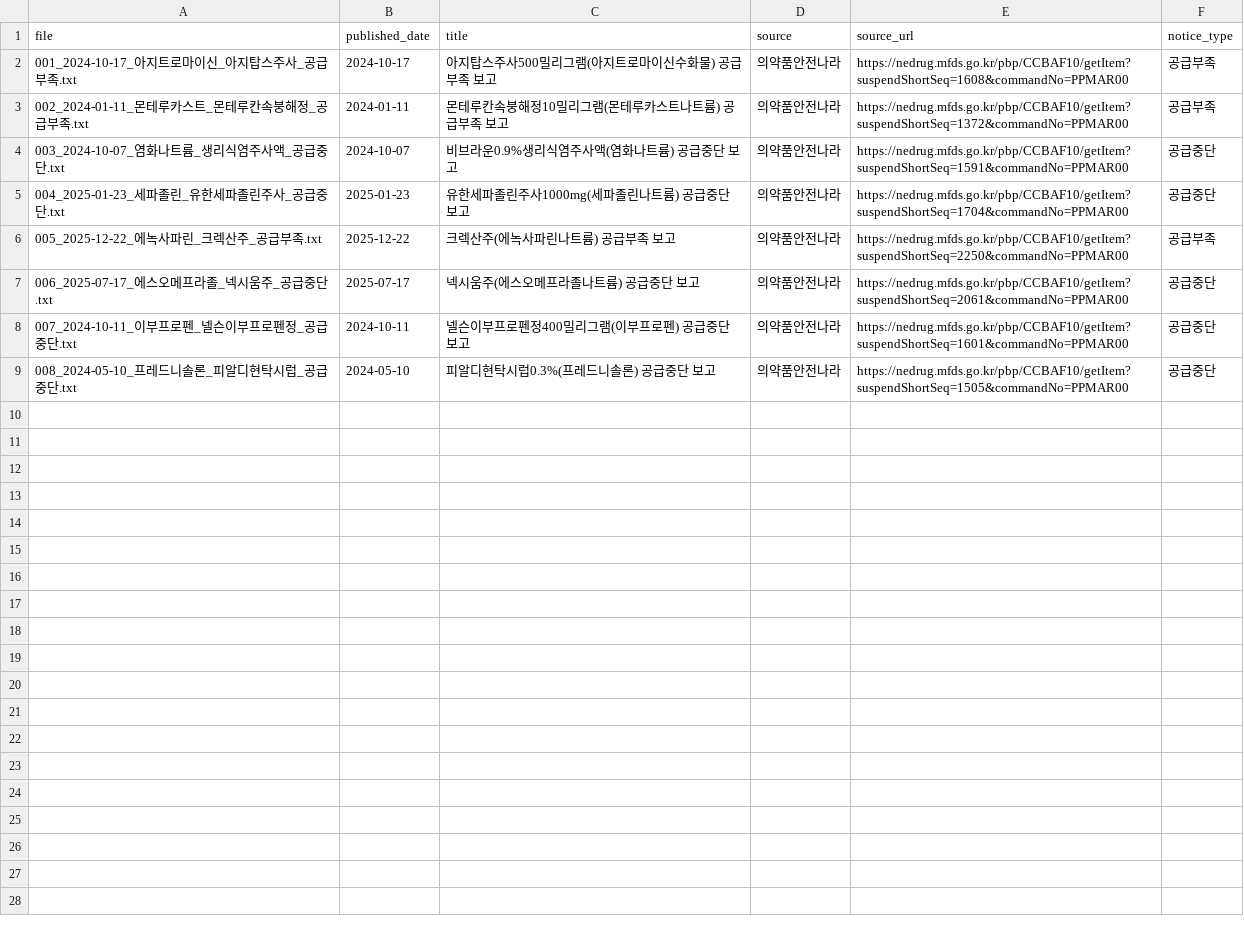
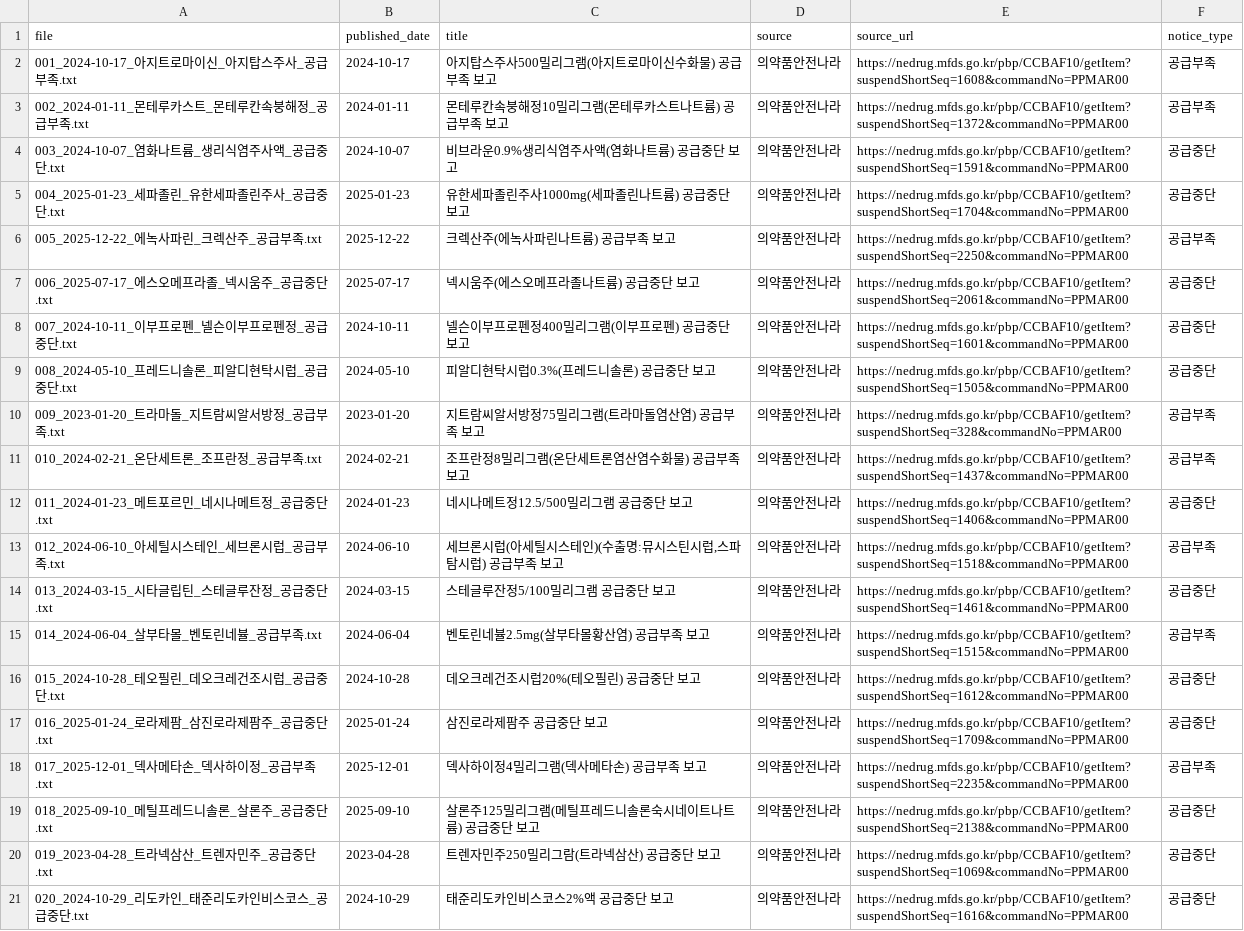
Before and after one commit to Seo-yul/MedSupply-Radar, a CSV file: data/notices/notices_index.csv, drawn as a sheet.

Commit message:
feat: collect supply-disruption notices batch 2 (total 20)

```diff
--- a/data/notices/notices_index.csv
+++ b/data/notices/notices_index.csv
@@ -9 +9,13 @@ file,published_date,title,source,source_url,notice_type
 008_2024-05-10_프레드니솔론_피알디현탁시럽_공급중단.txt,2024-05-10,피알디현탁시럽0.3%(프레드니솔론) 공급중단 보고,의약품안전나라,https://nedrug.mfds.go.kr/pbp/CCBAF10/getItem?suspendShortSeq=1505&commandNo=PPMAR00,공급중단
+009_2023-01-20_트라마돌_지트람씨알서방정_공급부족.txt,2023-01-20,지트람씨알서방정75밀리그램(트라마돌염산염) 공급부족 보고,의약품안전나라,https://nedrug.mfds.go.kr/pbp/CCBAF10/getItem?suspendShortSeq=328&commandNo=PPMAR00,공급부족
+010_2024-02-21_온단세트론_조프란정_공급부족.txt,2024-02-21,조프란정8밀리그램(온단세트론염산염수화물) 공급부족 보고,의약품안전나라,https://nedrug.mfds.go.kr/pbp/CCBAF10/getItem?suspendShortSeq=1437&commandNo=PPMAR00,공급부족
+011_2024-01-23_메트포르민_네시나메트정_공급중단.txt,2024-01-23,네시나메트정12.5/500밀리그램 공급중단 보고,의약품안전나라,https://nedrug.mfds.go.kr/pbp/CCBAF10/getItem?suspendShortSeq=1406&commandNo=PPMAR00,공급중단
+012_2024-06-10_아세틸시스테인_세브론시럽_공급부족.txt,2024-06-10,"세브론시럽(아세틸시스테인)(수출명:뮤시스틴시럽,스파탐시럽) 공급부족 보고",의약품안전나라,https://nedrug.mfds.go.kr/pbp/CCBAF10/getItem?suspendShortSeq=1518&commandNo=PPMAR00,공급부족
+013_2024-03-15_시타글립틴_스테글루잔정_공급중단.txt,2024-03-15,스테글루잔정5/100밀리그램 공급중단 보고,의약품안전나라,https://nedrug.mfds.go.kr/pbp/CCBAF10/getItem?suspendShortSeq=1461&commandNo=PPMAR00,공급중단
+014_2024-06-04_살부타몰_벤토린네뷸_공급부족.txt,2024-06-04,벤토린네뷸2.5mg(살부타몰황산염) 공급부족 보고,의약품안전나라,https://nedrug.mfds.go.kr/pbp/CCBAF10/getItem?suspendShortSeq=1515&commandNo=PPMAR00,공급부족
+015_2024-10-28_테오필린_데오크레건조시럽_공급중단.txt,2024-10-28,데오크레건조시럽20%(테오필린) 공급중단 보고,의약품안전나라,https://nedrug.mfds.go.kr/pbp/CCBAF10/getItem?suspendShortSeq=1612&commandNo=PPMAR00,공급중단
+016_2025-01-24_로라제팜_삼진로라제팜주_공급중단.txt,2025-01-24,삼진로라제팜주 공급중단 보고,의약품안전나라,https://nedrug.mfds.go.kr/pbp/CCBAF10/getItem?suspendShortSeq=1709&commandNo=PPMAR00,공급중단
+017_2025-12-01_덱사메타손_덱사하이정_공급부족.txt,2025-12-01,덱사하이정4밀리그램(덱사메타손) 공급부족 보고,의약품안전나라,https://nedrug.mfds.go.kr/pbp/CCBAF10/getItem?suspendShortSeq=2235&commandNo=PPMAR00,공급부족
+018_2025-09-10_메틸프레드니솔론_살론주_공급중단.txt,2025-09-10,살론주125밀리그램(메틸프레드니솔론숙시네이트나트륨) 공급중단 보고,의약품안전나라,https://nedrug.mfds.go.kr/pbp/CCBAF10/getItem?suspendShortSeq=2138&commandNo=PPMAR00,공급중단
+019_2023-04-28_트라넥삼산_트렌자민주_공급중단.txt,2023-04-28,트렌자민주250밀리그람(트라넥삼산) 공급중단 보고,의약품안전나라,https://nedrug.mfds.go.kr/pbp/CCBAF10/getItem?suspendShortSeq=1069&commandNo=PPMAR00,공급중단
+020_2024-10-29_리도카인_태준리도카인비스코스_공급중단.txt,2024-10-29,태준리도카인비스코스2%액 공급중단 보고,의약품안전나라,https://nedrug.mfds.go.kr/pbp/CCBAF10/getItem?suspendShortSeq=1616&commandNo=PPMAR00,공급중단
```
Also changed, not shown: data/reference/ingredient_aliases.csv, 14 other files.
